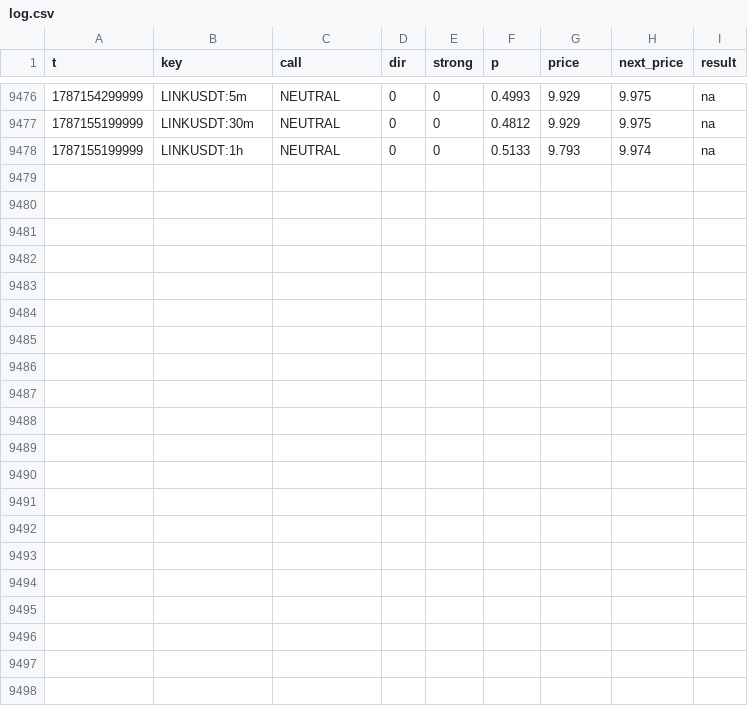
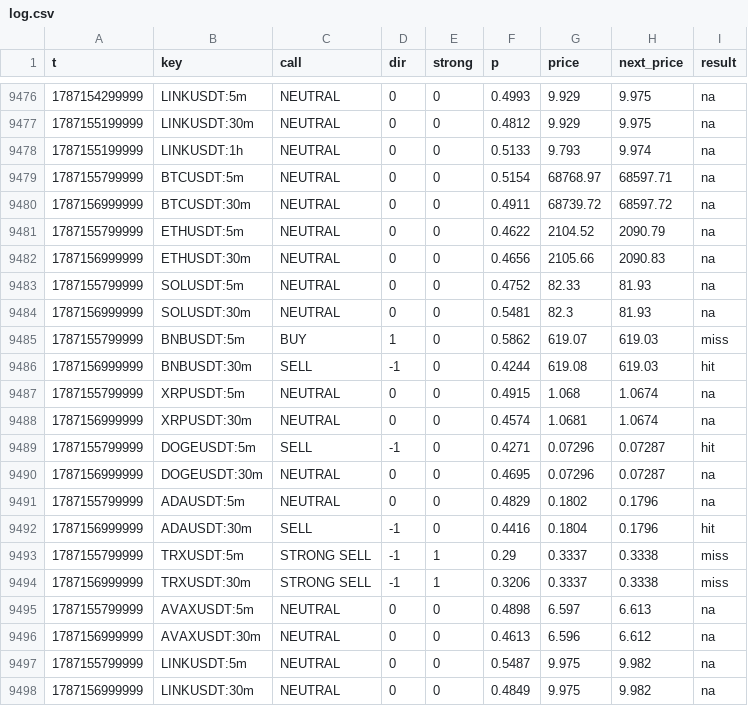
Before and after one commit to sharkcrack999/sig, a CSV file: log.csv, drawn as a sheet; only a part is shown, gaps mark what is left out; the diff names each change by its address in the sheet, - before the commit and + after, or states it on an @@ line.

```diff
--- a/log.csv
+++ b/log.csv
+row 9479: 1787155799999 | BTCUSDT:5m | NEUTRAL | 0 | 0 | 0.5154 | 68768.97 | 68597.71 | na
+row 9480: 1787156999999 | BTCUSDT:30m | NEUTRAL | 0 | 0 | 0.4911 | 68739.72 | 68597.72 | na
+row 9481: 1787155799999 | ETHUSDT:5m | NEUTRAL | 0 | 0 | 0.4622 | 2104.52 | 2090.79 | na
+row 9482: 1787156999999 | ETHUSDT:30m | NEUTRAL | 0 | 0 | 0.4656 | 2105.66 | 2090.83 | na
+row 9483: 1787155799999 | SOLUSDT:5m | NEUTRAL | 0 | 0 | 0.4752 | 82.33 | 81.93 | na
+row 9484: 1787156999999 | SOLUSDT:30m | NEUTRAL | 0 | 0 | 0.5481 | 82.3 | 81.93 | na
+row 9485: 1787155799999 | BNBUSDT:5m | BUY | 1 | 0 | 0.5862 | 619.07 | 619.03 | miss
+row 9486: 1787156999999 | BNBUSDT:30m | SELL | -1 | 0 | 0.4244 | 619.08 | 619.03 | hit
+row 9487: 1787155799999 | XRPUSDT:5m | NEUTRAL | 0 | 0 | 0.4915 | 1.068 | 1.0674 | na
+row 9488: 1787156999999 | XRPUSDT:30m | NEUTRAL | 0 | 0 | 0.4574 | 1.0681 | 1.0674 | na
+row 9489: 1787155799999 | DOGEUSDT:5m | SELL | -1 | 0 | 0.4271 | 0.07296 | 0.07287 | hit
+row 9490: 1787156999999 | DOGEUSDT:30m | NEUTRAL | 0 | 0 | 0.4695 | 0.07296 | 0.07287 | na
+row 9491: 1787155799999 | ADAUSDT:5m | NEUTRAL | 0 | 0 | 0.4829 | 0.1802 | 0.1796 | na
+row 9492: 1787156999999 | ADAUSDT:30m | SELL | -1 | 0 | 0.4416 | 0.1804 | 0.1796 | hit
+row 9493: 1787155799999 | TRXUSDT:5m | STRONG SELL | -1 | 1 | 0.29 | 0.3337 | 0.3338 | miss
+row 9494: 1787156999999 | TRXUSDT:30m | STRONG SELL | -1 | 1 | 0.3206 | 0.3337 | 0.3338 | miss
+row 9495: 1787155799999 | AVAXUSDT:5m | NEUTRAL | 0 | 0 | 0.4898 | 6.597 | 6.613 | na
+row 9496: 1787156999999 | AVAXUSDT:30m | NEUTRAL | 0 | 0 | 0.4613 | 6.596 | 6.612 | na
+row 9497: 1787155799999 | LINKUSDT:5m | NEUTRAL | 0 | 0 | 0.5487 | 9.975 | 9.982 | na
+row 9498: 1787156999999 | LINKUSDT:30m | NEUTRAL | 0 | 0 | 0.4849 | 9.975 | 9.982 | na
```
Also changed, not shown: 2 other files.
